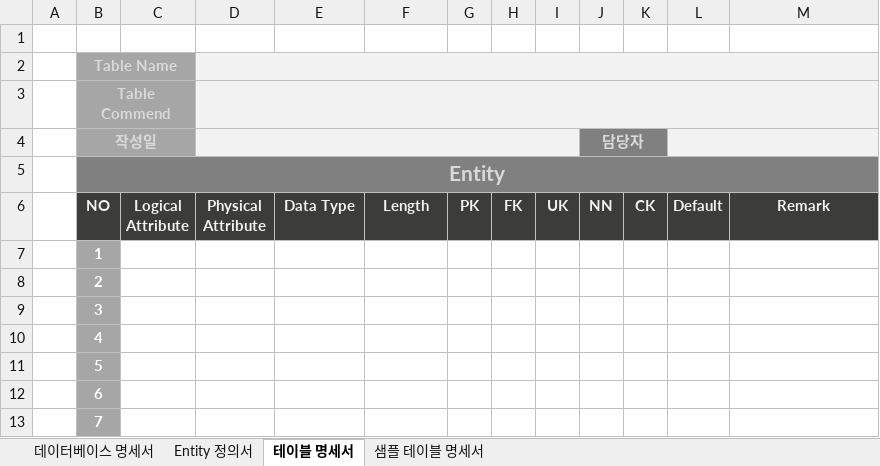
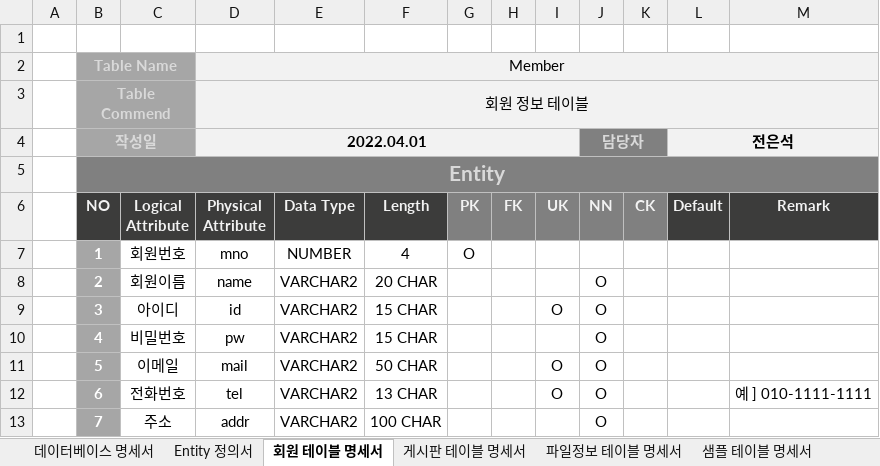
Before and after one commit to Erkasiyan/db, an Excel workbook: doc/테이블명세서.xlsx, sheet 회원 테이블 명세서, drawn as a sheet; only a part is shown; values as stored, in another font and other column widths than the file's, no borders; the diff covers the shown part only; the diff names each change by its address in the sheet, - before the commit and + after, or states it on an @@ line.

```diff
--- a/doc/테이블명세서.xlsx (sheet 회원 테이블 명세서)
+++ b/doc/테이블명세서.xlsx (sheet 회원 테이블 명세서)
-sheet tab: 테이블 명세서
+sheet tab: 회원 테이블 명세서
+sheet tab: 게시판 테이블 명세서
+sheet tab: 파일정보 테이블 명세서
-D2 (Physical Attribute): (empty)
+D2 (Physical Attribute): Member
-D3 (Physical Attribute): (empty)
+D3 (Physical Attribute): 회원 정보 테이블
-D4 (Physical Attribute): (empty)
+D4 (Physical Attribute): 2022.04.01
-L4 (Default): (empty)
+L4 (Default): 전은석
-G6:K6 fill: #3C3C3B
+G6:K6 fill: #808080
-C7 (Logical Attribute): (empty)
+C7 (Logical Attribute): 회원번호
-D7 (Physical Attribute): (empty)
+D7 (Physical Attribute): mno
-E7 (Data Type): (empty)
+E7 (Data Type): NUMBER
-F7 (Length): (empty)
+F7 (Length): 4
-G7 (PK): (empty)
+G7 (PK): O
-C8 (Logical Attribute): (empty)
+C8 (Logical Attribute): 회원이름
-D8 (Physical Attribute): (empty)
+D8 (Physical Attribute): name
-E8:E13 (Data Type): (empty)
+E8:E13 (Data Type): VARCHAR2
-F8 (Length): (empty)
+F8 (Length): 20 CHAR
-J8:J13 (NN): (empty)
+J8:J13 (NN): O
-C9 (Logical Attribute): (empty)
+C9 (Logical Attribute): 아이디
-D9 (Physical Attribute): (empty)
+D9 (Physical Attribute): id
-F9:F10 (Length): (empty)
+F9:F10 (Length): 15 CHAR
-I9 (UK): (empty)
+I9 (UK): O
-C10 (Logical Attribute): (empty)
+C10 (Logical Attribute): 비밀번호
-D10 (Physical Attribute): (empty)
+D10 (Physical Attribute): pw
-C11 (Logical Attribute): (empty)
+C11 (Logical Attribute): 이메일
-D11 (Physical Attribute): (empty)
+D11 (Physical Attribute): mail
-F11 (Length): (empty)
+F11 (Length): 50 CHAR
-I11:I12 (UK): (empty)
+I11:I12 (UK): O
-C12 (Logical Attribute): (empty)
+C12 (Logical Attribute): 전화번호
-D12 (Physical Attribute): (empty)
+D12 (Physical Attribute): tel
-F12 (Length): (empty)
+F12 (Length): 13 CHAR
-M12 (Remark): (empty)
+M12 (Remark): 예 ] 010-1111-1111
-C13 (Logical Attribute): (empty)
+C13 (Logical Attribute): 주소
-D13 (Physical Attribute): (empty)
+D13 (Physical Attribute): addr
-F13 (Length): (empty)
+F13 (Length): 100 CHAR
```
Also changed, not shown: 28 edited cells elsewhere in this sheet, sheet 데이터베이스 명세서, sheet Entity 정의서, 2 other files.
